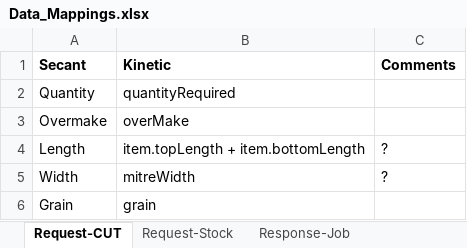
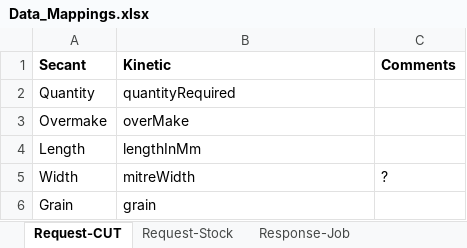
Before and after one commit to epicor-hackathon/SecantOptimiser, an Excel workbook: Data_Mappings.xlsx, sheet Request-CUT, drawn as a sheet; only a part is shown; values as stored, in another font and other column widths than the file's, no borders; the diff names each change by its address in the sheet, - before the commit and + after, or states it on an @@ line.

```diff
--- a/Data_Mappings.xlsx (sheet Request-CUT)
+++ b/Data_Mappings.xlsx (sheet Request-CUT)
-B4 (Kinetic): item.topLength + item.bottomLength
+B4 (Kinetic): lengthInMm
-C4 (Comments): ?
+C4 (Comments): (empty)
```
Also changed, not shown: 19 other files.
